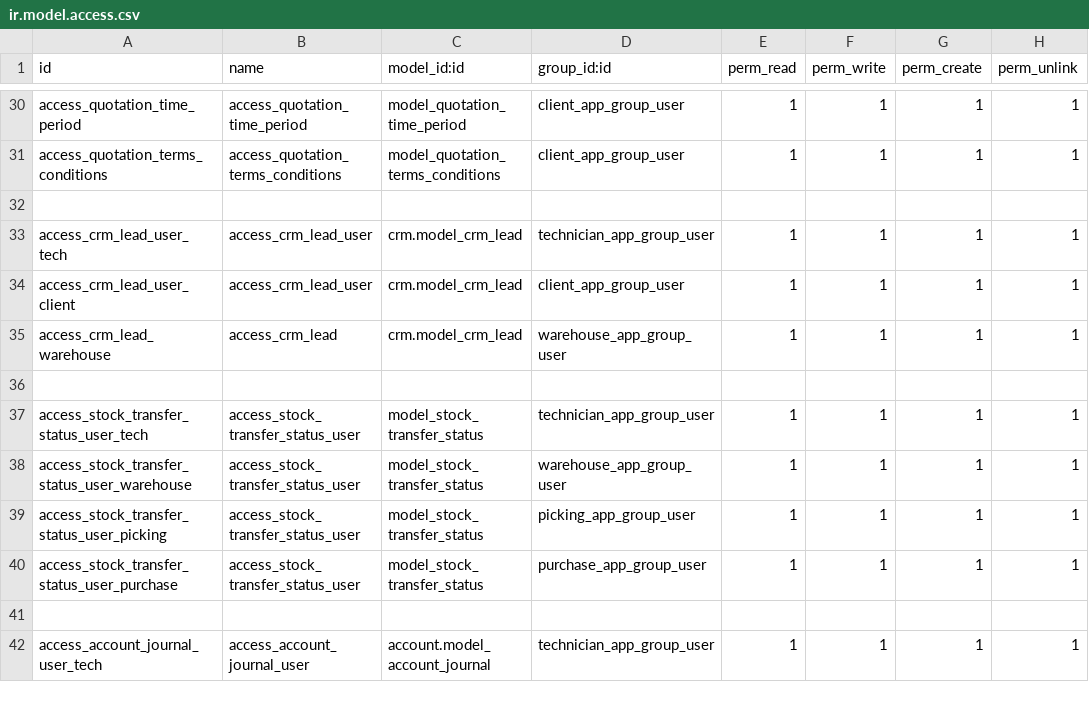
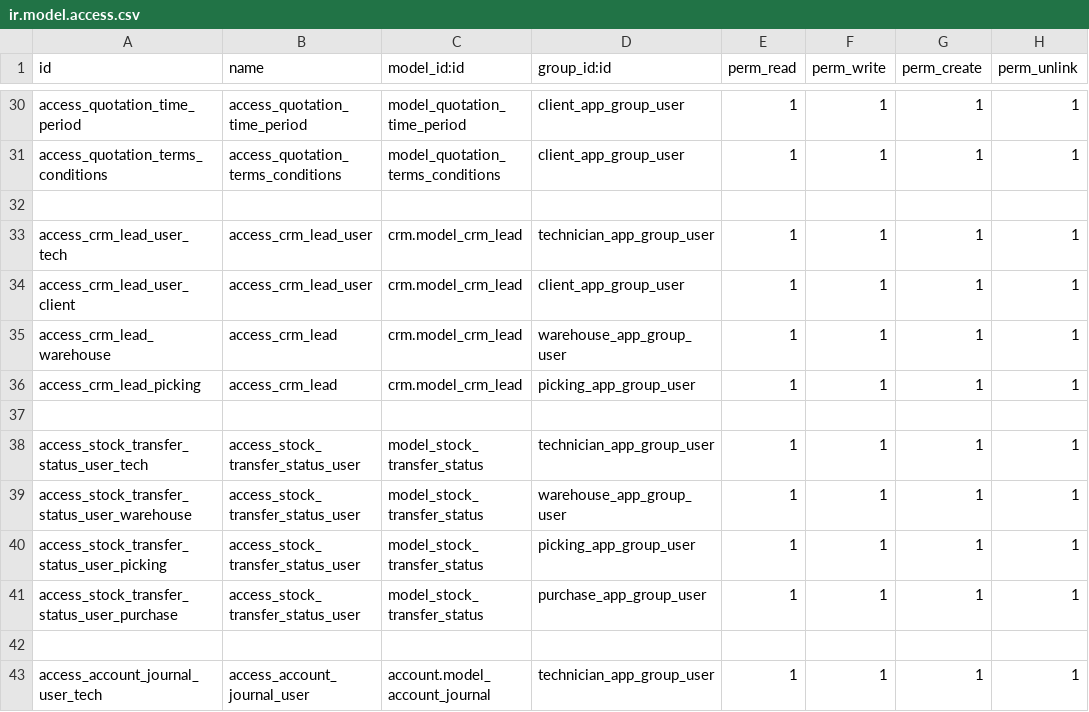
Before and after one commit to DevelogersOrg/Dv_Coseinco, a CSV file: dv_repair_equipment/security/ir.model.access.csv, drawn as a sheet; only a part is shown, gaps mark what is left out.

```diff
--- a/dv_repair_equipment/security/ir.model.access.csv
+++ b/dv_repair_equipment/security/ir.model.access.csv
@@ -35,2 +35,3 @@ access_crm_lead_user_client,access_crm_lead_user,crm.model_crm_lead,client_app_g
 access_crm_lead_warehouse,access_crm_lead,crm.model_crm_lead,warehouse_app_group_user,1,1,1,1
+access_crm_lead_picking,access_crm_lead,crm.model_crm_lead,picking_app_group_user,1,1,1,1
 
```
Also changed, not shown: 28 other files.
